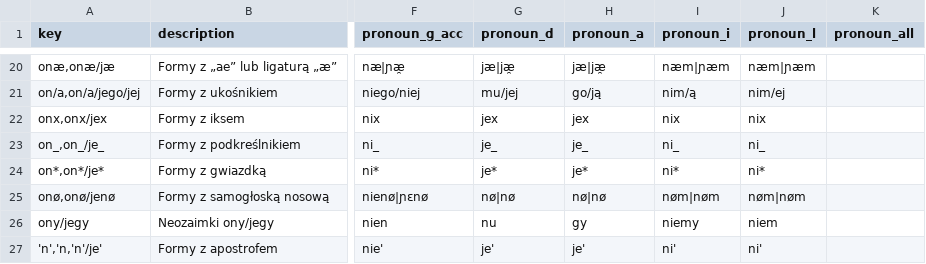
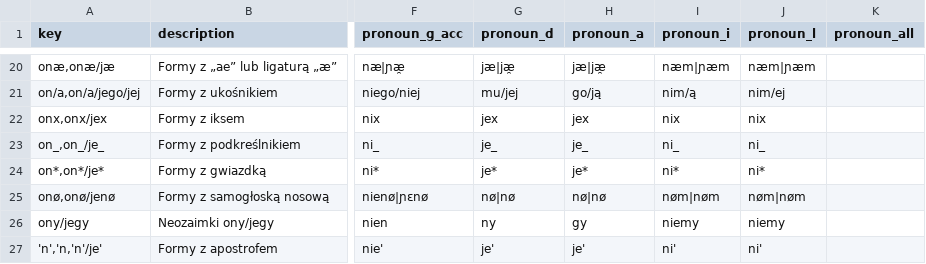
Before and after one commit to zlomenina/zajmena, a TSV file: locale/pl/pronouns/pronouns.tsv, drawn as a sheet; only a part is shown, gaps mark what is left out; the diff names each change by its address in the sheet, - before the commit and + after, or states it on an @@ line.

Commit message:
[pl][pronouns] ony/jegy poprawki autorza

```diff
--- a/locale/pl/pronouns/pronouns.tsv
+++ b/locale/pl/pronouns/pronouns.tsv
-G26 (pronoun_d): nu
+G26 (pronoun_d): ny
-J26 (pronoun_l): niem
+J26 (pronoun_l): niemy
```
